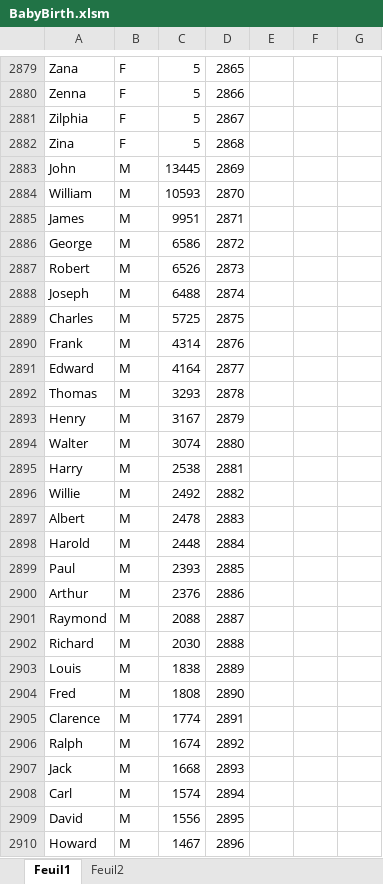
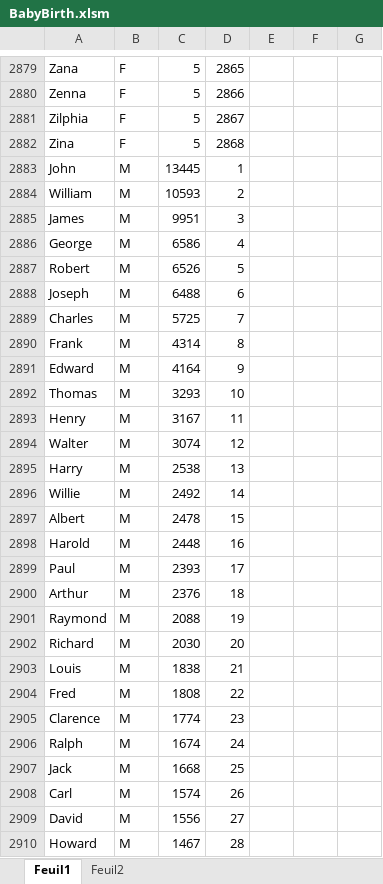
Before and after one commit to itiami/assignments, an Excel workbook: build/resources/main/Excel/BabyBirth.xlsm, sheet Feuil1, drawn as a sheet; only a part is shown, gaps mark what is left out; values as stored, in another font and other column widths than the file's, no borders; charts and pictures not drawn; the diff covers the shown part only; the diff names each change by its address in the sheet, - before the commit and + after, or states it on an @@ line.

```diff
--- a/build/resources/main/Excel/BabyBirth.xlsm (sheet Feuil1)
+++ b/build/resources/main/Excel/BabyBirth.xlsm (sheet Feuil1)
-D2883: 2869
+D2883: 1
-D2884: 2870
+D2884: 2
-D2885: 2871
+D2885: 3
-D2886: 2872
+D2886: 4
-D2887: 2873
+D2887: 5
-D2888: 2874
+D2888: 6
-D2889: 2875
+D2889: 7
-D2890: 2876
+D2890: 8
-D2891: 2877
+D2891: 9
-D2892: 2878
+D2892: 10
-D2893: 2879
+D2893: 11
-D2894: 2880
+D2894: 12
-D2895: 2881
+D2895: 13
-D2896: 2882
+D2896: 14
-D2897: 2883
+D2897: 15
-D2898: 2884
+D2898: 16
-D2899: 2885
+D2899: 17
-D2900: 2886
+D2900: 18
-D2901: 2887
+D2901: 19
-D2902: 2888
+D2902: 20
-D2903: 2889
+D2903: 21
-D2904: 2890
+D2904: 22
-D2905: 2891
+D2905: 23
-D2906: 2892
+D2906: 24
-D2907: 2893
+D2907: 25
-D2908: 2894
+D2908: 26
-D2909: 2895
+D2909: 27
-D2910: 2896
+D2910: 28
```
Also changed, not shown: 1 added row, 1 removed row and 1122 edited cells elsewhere in this sheet, charts or pictures, src/main/resources/Excel/BabyBirth.xlsm, 4 other files.
